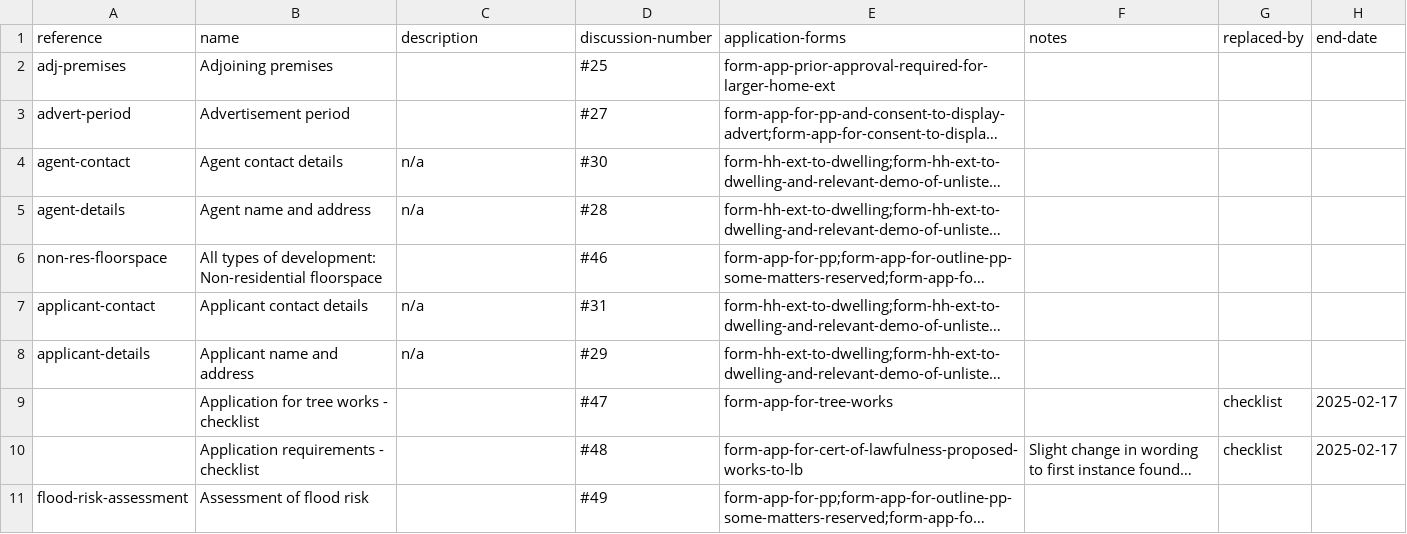
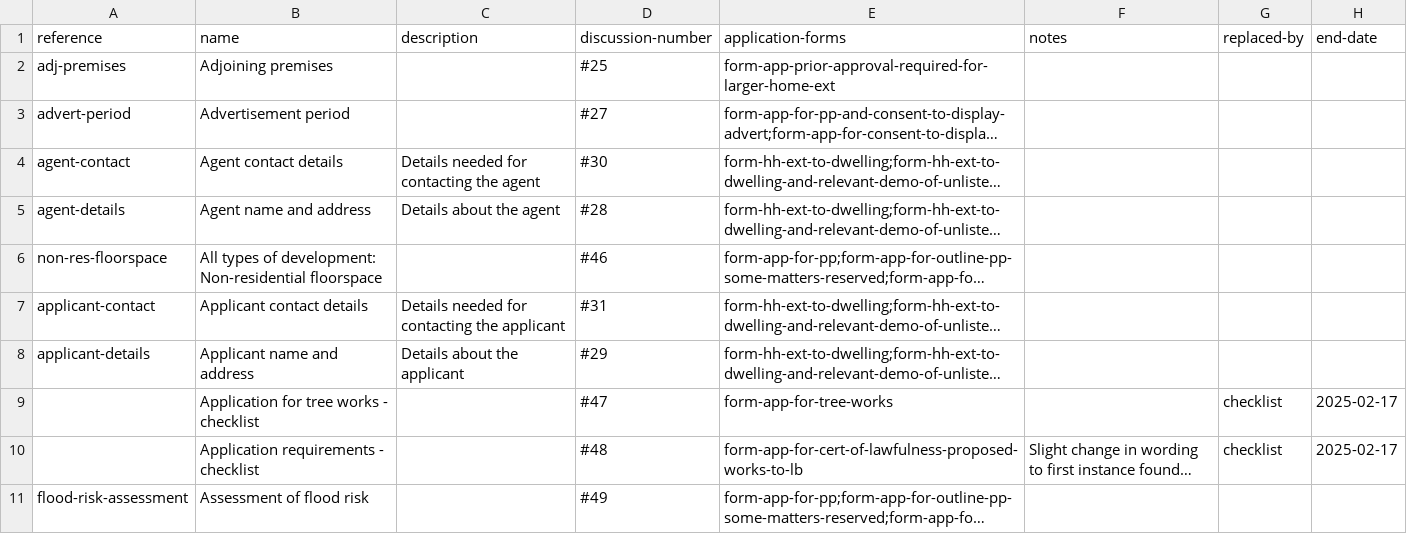
Before and after one commit to digital-land/planning-application-data-specification, a CSV file: data/planning-application-module.csv, drawn as a sheet; only a part is shown; long unchanged cells end in …; the diff covers the shown part only; the diff names each change by its address in the sheet, - before the commit and + after, or states it on an @@ line.

Commit message:
Add descriptions to the generated spec

```diff
--- a/data/planning-application-module.csv
+++ b/data/planning-application-module.csv
-C4 (description): n/a
+C4 (description): Details needed for contacting the agent
-C5 (description): n/a
+C5 (description): Details about the agent
-C7 (description): n/a
+C7 (description): Details needed for contacting the applicant
-C8 (description): n/a
+C8 (description): Details about the applicant
```
Also changed, not shown: 12 edited cells elsewhere in this file, 3 other files.
